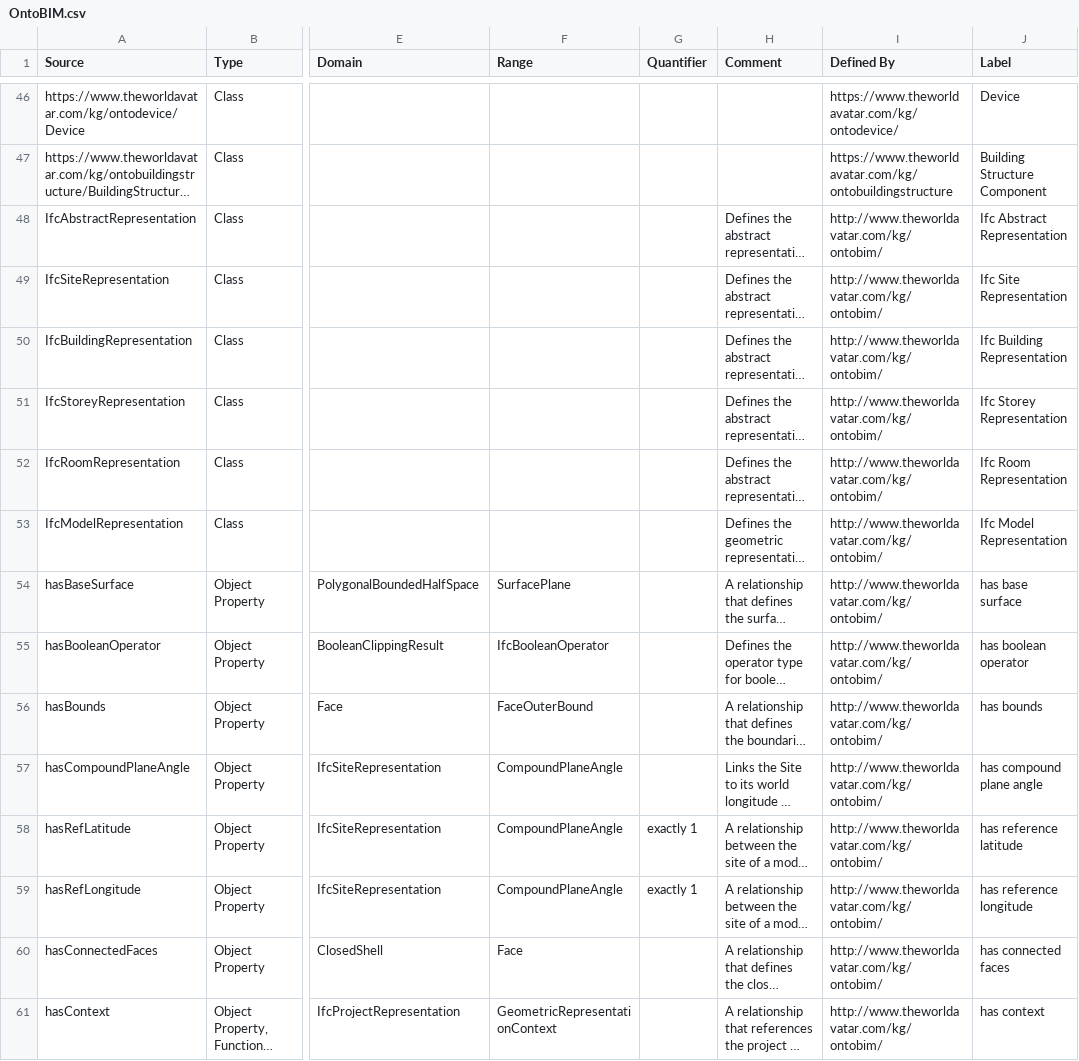
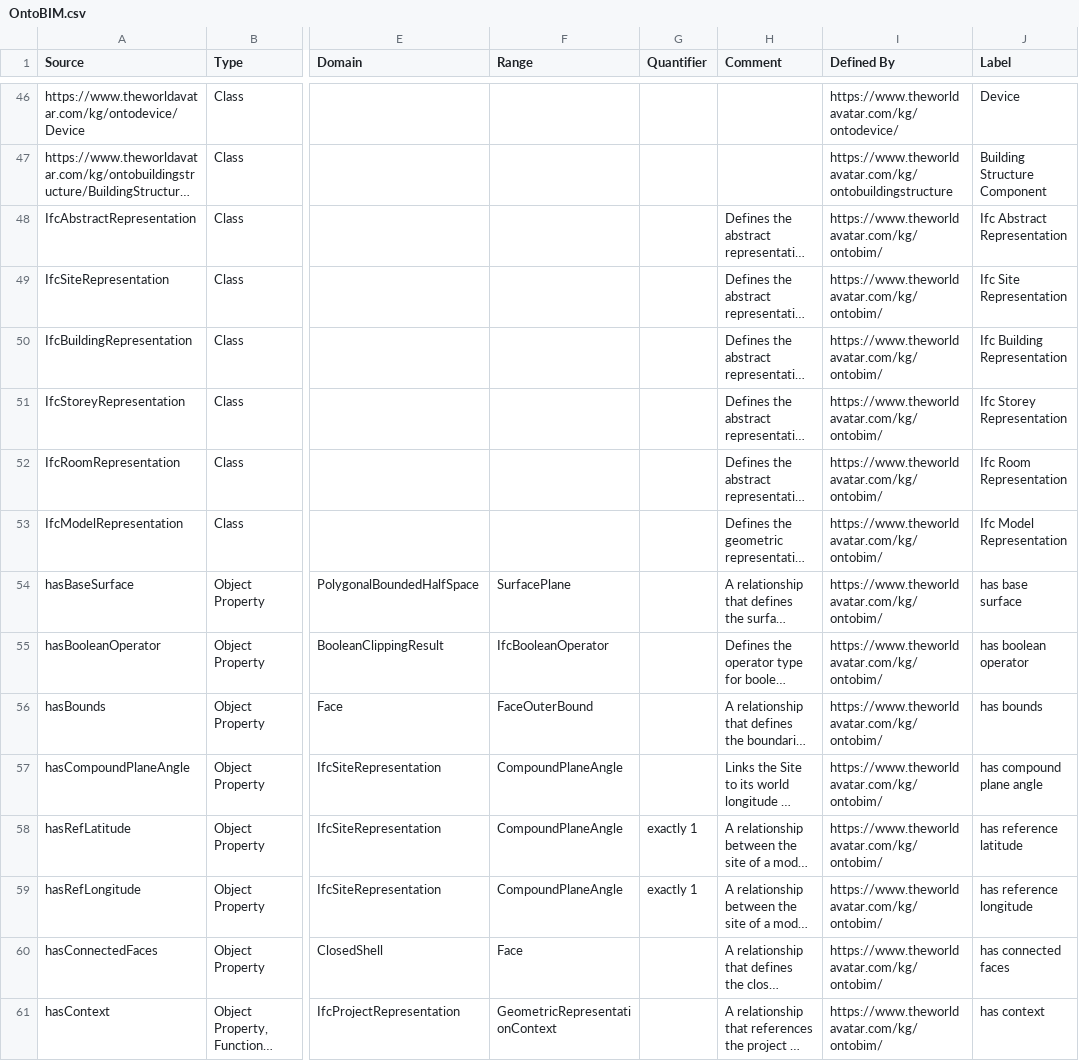
Before and after one commit to msff2/ontology, a CSV file: JPS_Ontology/ontology/ontobim/OntoBIM.csv, drawn as a sheet; only a part is shown, gaps mark what is left out; long unchanged cells end in …; the diff covers the shown part only; the diff names each change by its address in the sheet, - before the commit and + after, or states it on an @@ line.

Commit message:
dev-update-ontobim-v1.2: Updated namespace to https

```diff
--- a/JPS_Ontology/ontology/ontobim/OntoBIM.csv
+++ b/JPS_Ontology/ontology/ontobim/OntoBIM.csv
-I48:I61 (Defined By): http://www.theworldavatar.com/kg/ontobim/
+I48:I61 (Defined By): https://www.theworldavatar.com/kg/ontobim/
```
Also changed, not shown: 118 edited cells elsewhere in this file, 1 other file.
